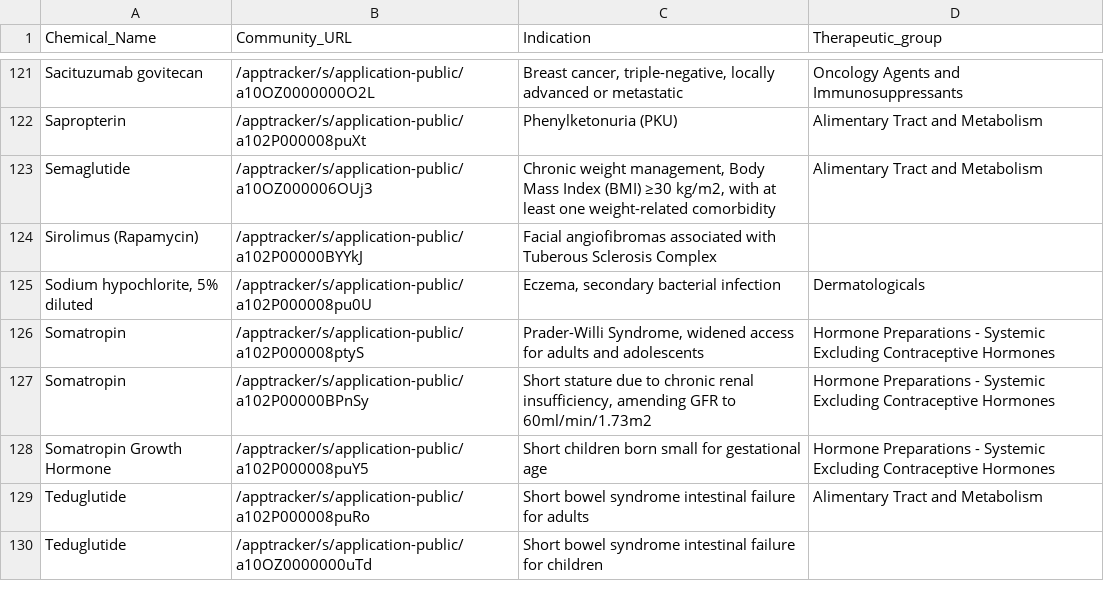
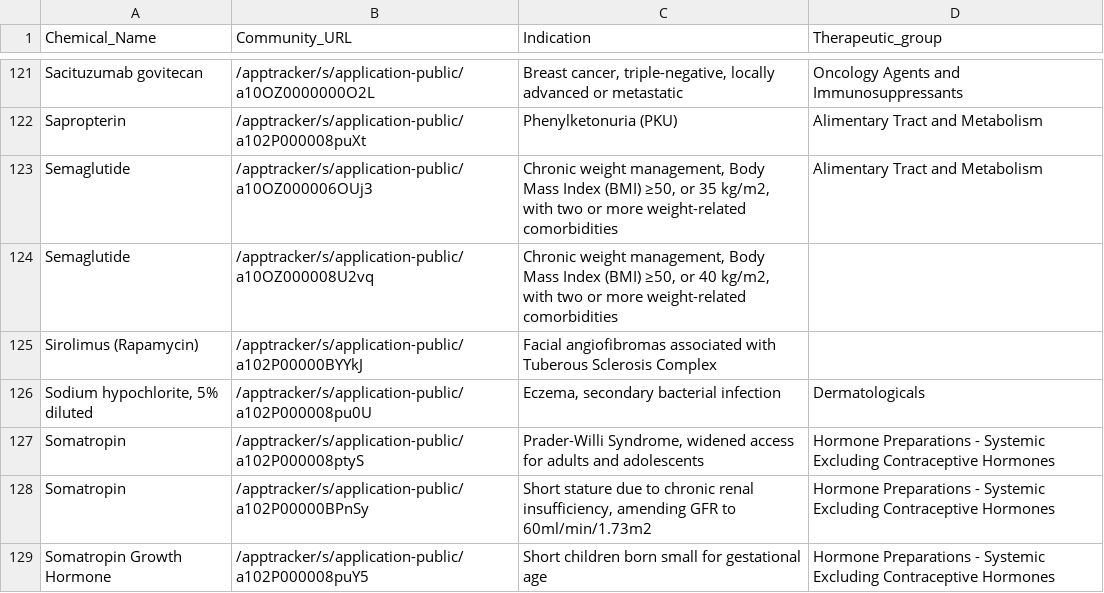
Before and after one commit to UoA-eResearch/pharmac, a CSV file: OFI.csv, drawn as a sheet; only a part is shown, gaps mark what is left out; the shorter side is filled out with more unchanged rows.

```diff
--- a/OFI.csv
+++ b/OFI.csv
@@ -122,3 +122,4 @@ Sacituzumab govitecan,/apptracker/s/application-public/a10OZ0000000O2L,"Breast c
 Sapropterin,/apptracker/s/application-public/a102P000008puXt,Phenylketonuria (PKU),Alimentary Tract and Metabolism
-Semaglutide,/apptracker/s/application-public/a10OZ000006OUj3,"Chronic weight management, Body Mass Index (BMI) ≥30 kg/m2, with at least one weight-related comorbidity",Alimentary Tract and Metabolism
+Semaglutide,/apptracker/s/application-public/a10OZ000006OUj3,"Chronic weight management, Body Mass Index (BMI) ≥50, or 35 kg/m2, with two or more weight-related comorbidities",Alimentary Tract and Metabolism
+Semaglutide,/apptracker/s/application-public/a10OZ000008U2vq,"Chronic weight management, Body Mass Index (BMI) ≥50, or 40 kg/m2, with two or more weight-related comorbidities",
 Sirolimus (Rapamycin),/apptracker/s/application-public/a102P00000BYYkJ,Facial angiofibromas associated with Tuberous Sclerosis Complex,
```
